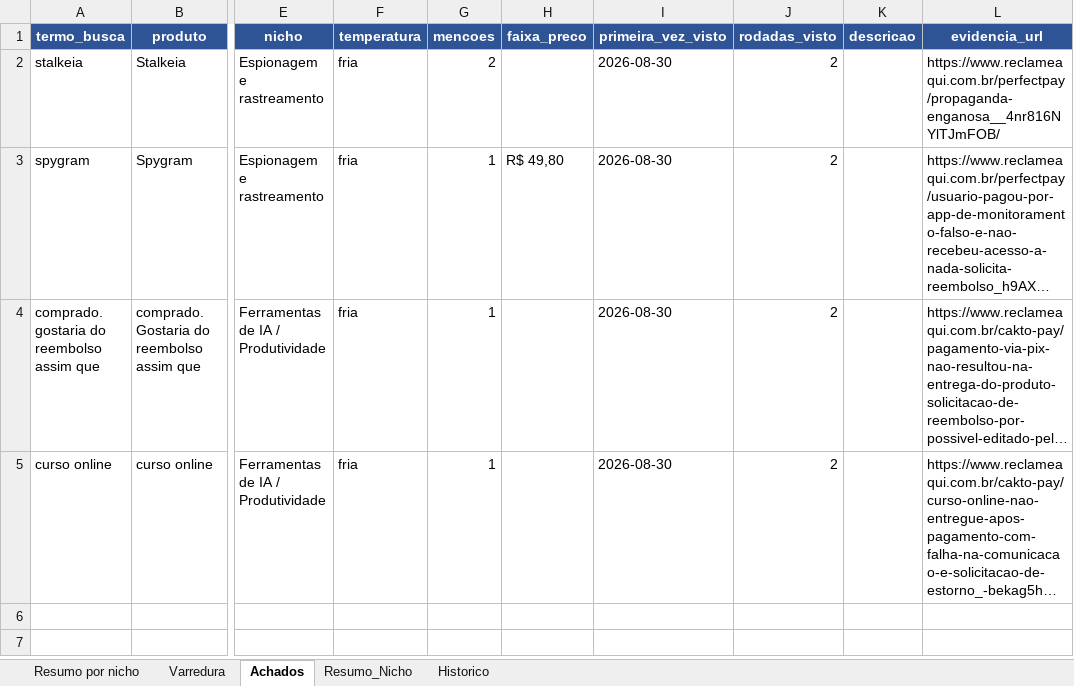
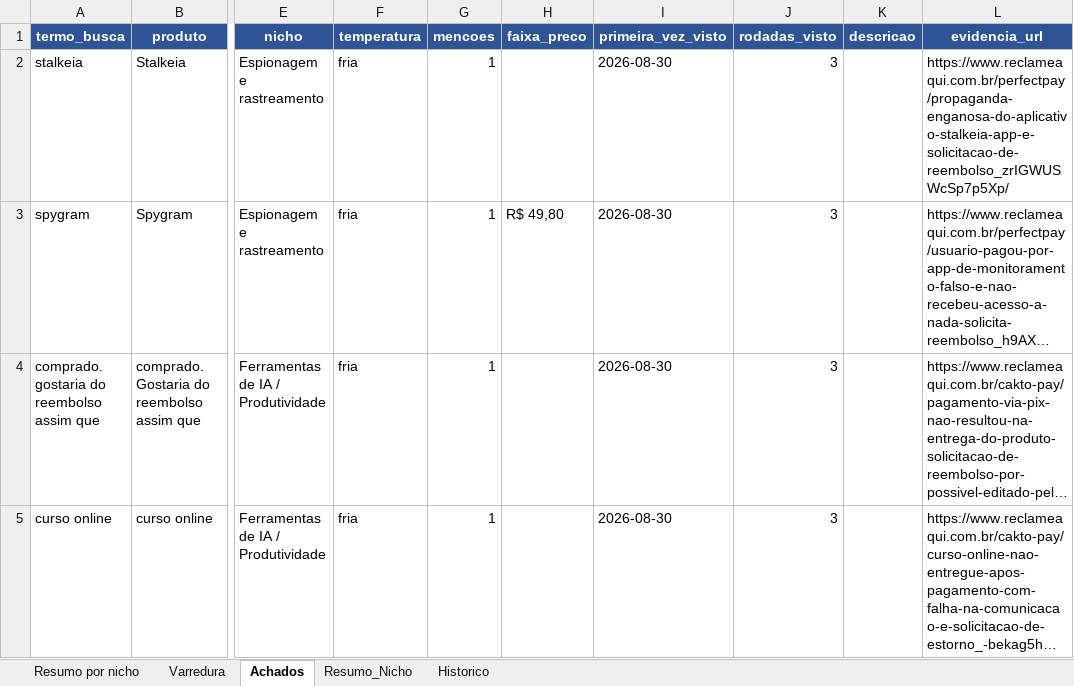
Before and after one commit to LucasRobs/lowticketswiki, an Excel workbook: Radar/radar-low-ticket.xlsx, sheet Achados, drawn as a sheet; only a part is shown, gaps mark what is left out; long unchanged cells end in …; values as stored, in another font and other column widths than the file's, no borders; the diff names each change by its address in the sheet, - before the commit and + after, or states it on an @@ line.

Commit message:
radar 2026-08-31: +0 novas, 0 atualizadas, 0 snapshots

```diff
--- a/Radar/radar-low-ticket.xlsx (sheet Achados)
+++ b/Radar/radar-low-ticket.xlsx (sheet Achados)
-G2 (mencoes): 2
+G2 (mencoes): 1
-J2:J5 (rodadas_visto): 2
+J2:J5 (rodadas_visto): 3
-L2 (evidencia_url): https://www.reclameaqui.com.br/perfectpay/propaganda-enganosa__4nr816NYlTJmFOB/
+L2 (evidencia_url): https://www.reclameaqui.com.br/perfectpay/propaganda-enganosa-do-aplicativo-stalkeia-app-e-solicitacao-de-reembolso_zrIGWUSWcSp7p5Xp/
```
Also changed, not shown: sheet Historico, 4 other files.
